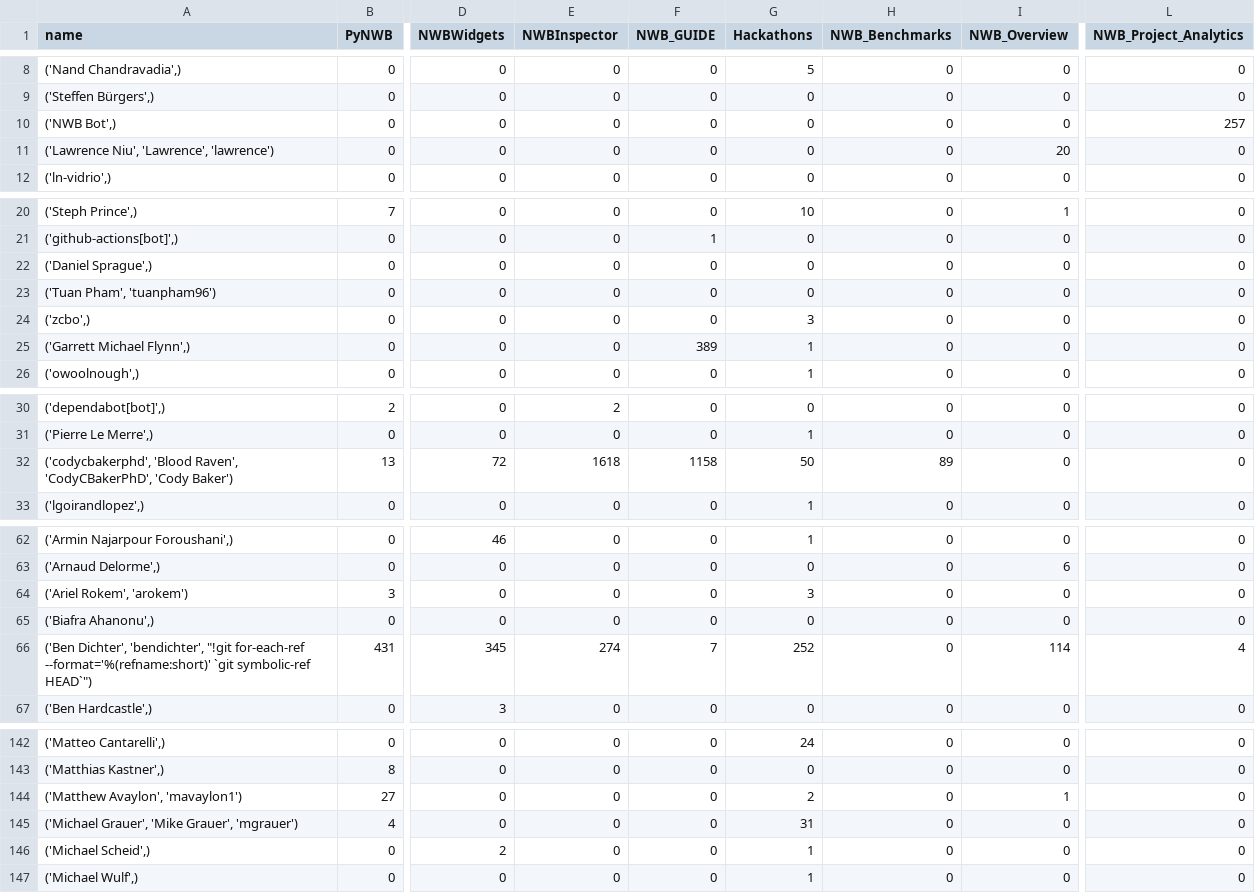
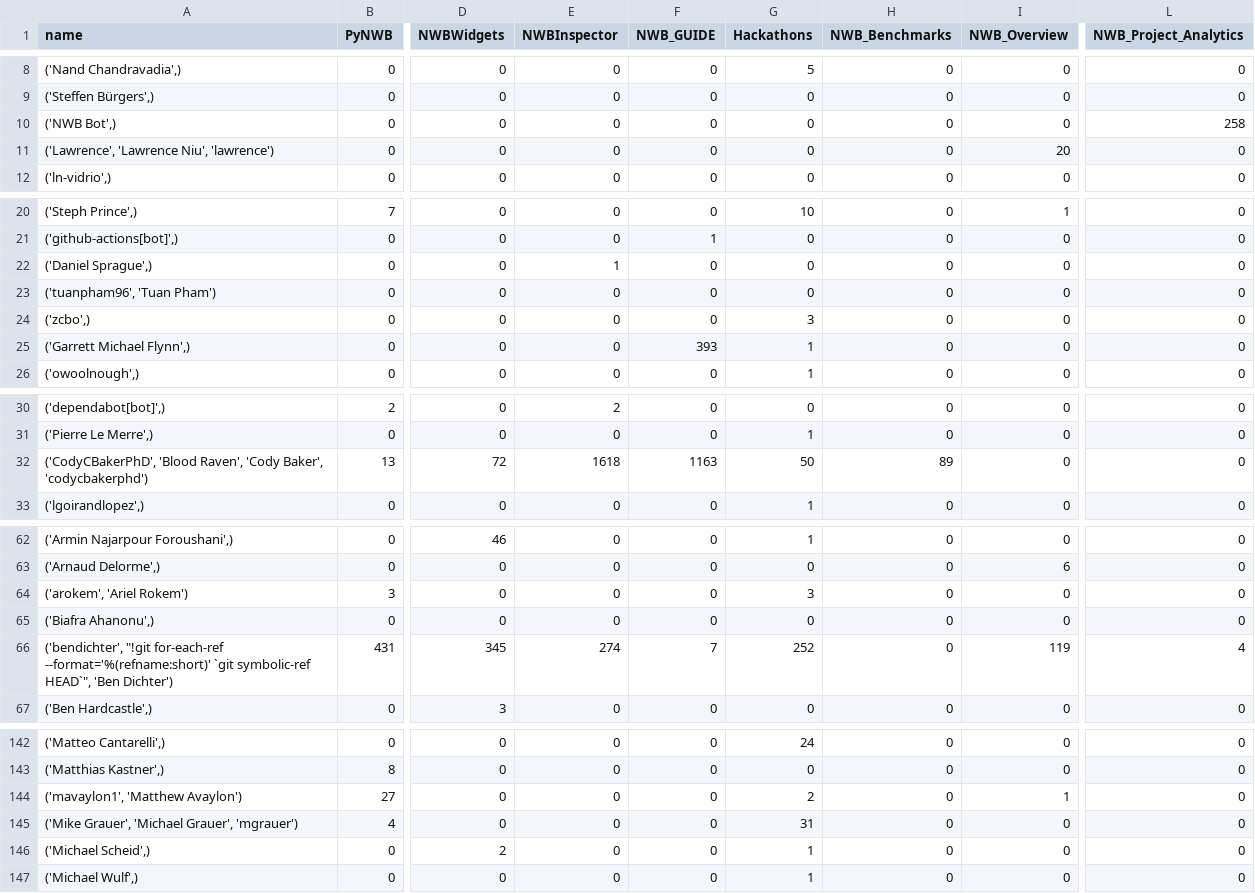
Before and after one commit to NeurodataWithoutBorders/nwb-project-analytics, a TSV file: data/contributors.tsv, drawn as a sheet; only a part is shown, gaps mark what is left out; the diff covers the shown part only; the diff names each change by its address in the sheet, - before the commit and + after, or states it on an @@ line.

```diff
--- a/data/contributors.tsv
+++ b/data/contributors.tsv
-L10 (NWB_Project_Analytics): 257
+L10 (NWB_Project_Analytics): 258
-A11 (name): ('Lawrence Niu', 'Lawrence', 'lawrence')
+A11 (name): ('Lawrence', 'Lawrence Niu', 'lawrence')
-E22 (NWBInspector): 0
+E22 (NWBInspector): 1
-A23 (name): ('Tuan Pham', 'tuanpham96')
+A23 (name): ('tuanpham96', 'Tuan Pham')
-F25 (NWB_GUIDE): 389
+F25 (NWB_GUIDE): 393
-A32 (name): ('codycbakerphd', 'Blood Raven', 'CodyCBakerPhD', 'Cody Baker')
+A32 (name): ('CodyCBakerPhD', 'Blood Raven', 'Cody Baker', 'codycbakerphd')
-F32 (NWB_GUIDE): 1158
+F32 (NWB_GUIDE): 1163
-A64 (name): ('Ariel Rokem', 'arokem')
+A64 (name): ('arokem', 'Ariel Rokem')
-A66 (name): ('Ben Dichter', 'bendichter', "!git for-each-ref --format='%(refname:short)' `git symbolic-ref HEAD`")
+A66 (name): ('bendichter', "!git for-each-ref --format='%(refname:short)' `git symbolic-ref HEAD`", 'Ben Dichter')
-I66 (NWB_Overview): 114
+I66 (NWB_Overview): 119
-A144 (name): ('Matthew Avaylon', 'mavaylon1')
+A144 (name): ('mavaylon1', 'Matthew Avaylon')
-A145 (name): ('Michael Grauer', 'Mike Grauer', 'mgrauer')
+A145 (name): ('Mike Grauer', 'Michael Grauer', 'mgrauer')
```
Also changed, not shown: 9 edited cells elsewhere in this file, 2 other files.
